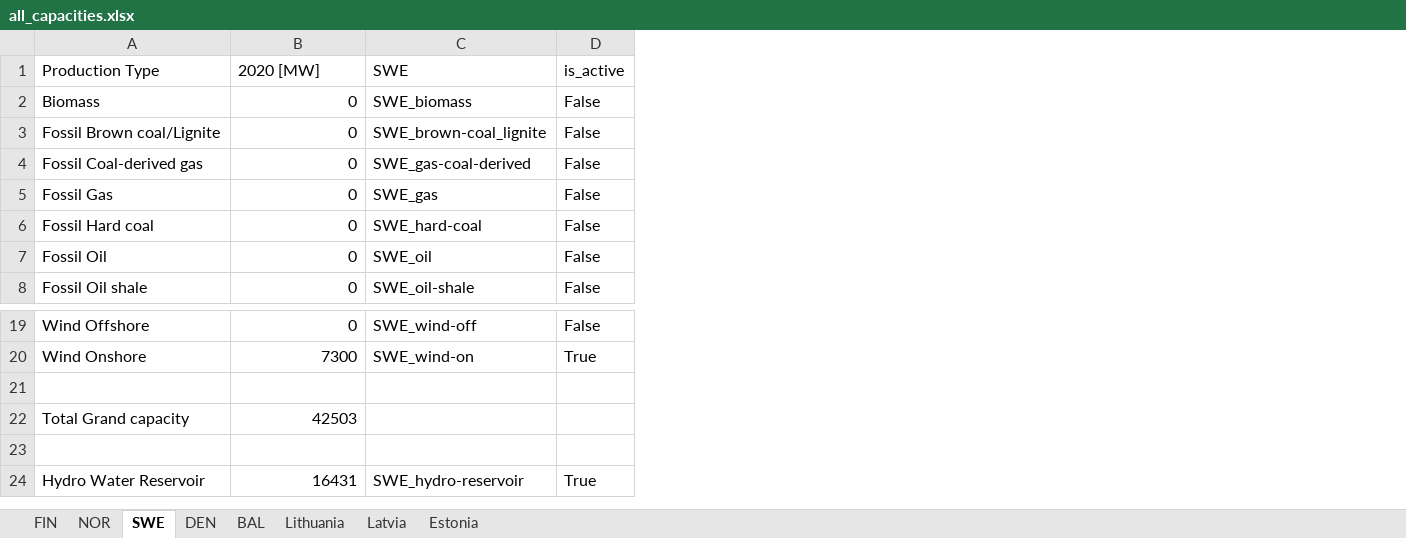
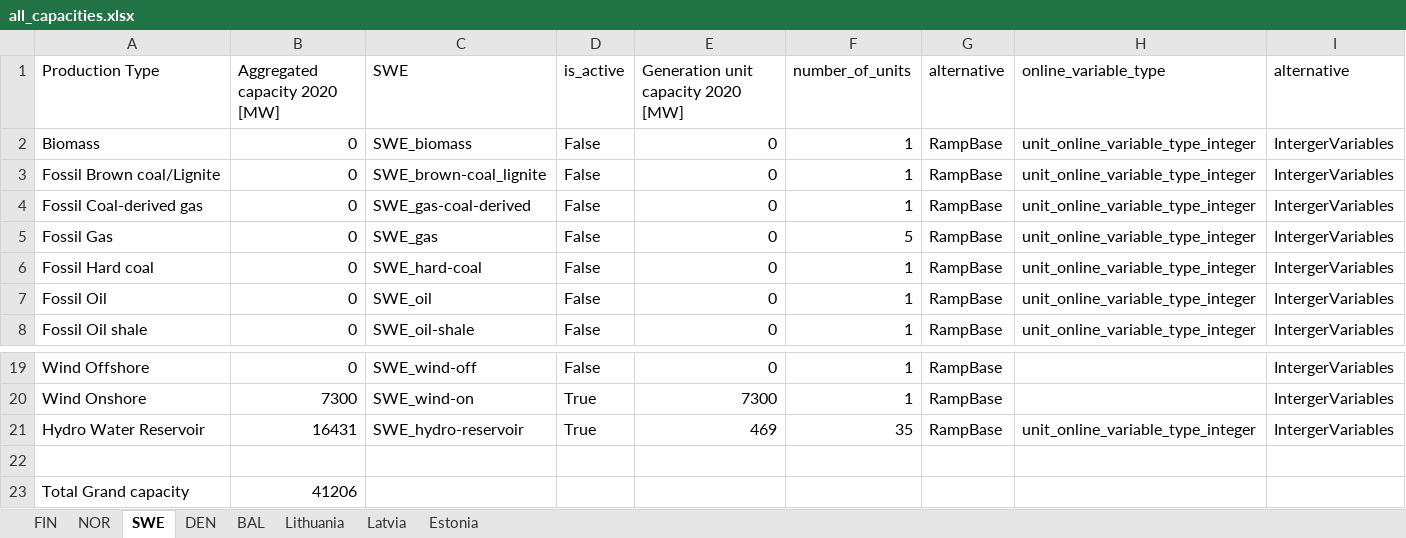
Before and after one commit to gamma-opt/MESSO, an Excel workbook: model-data/all_capacities.xlsx, sheet SWE, drawn as a sheet; only a part is shown, gaps mark what is left out; values as stored, in another font and other column widths than the file's, no borders; removed rows and columns are numbered as before the commit, all else as after; the diff names each change by its address in the sheet, - before the commit and + after, or states it on an @@ line.

```diff
--- a/model-data/all_capacities.xlsx (sheet SWE)
+++ b/model-data/all_capacities.xlsx (sheet SWE)
+column E, rows 1-8: Generation unit capacity 2020 [MW] | 0 | 0 | 0 | 0 | 0 | 0 | 0; rows 19-20: 0 | 7300
+column F (number_of_units), rows 2-8: 1 | 1 | 1 | 5 | 1 | 1 | 1; rows 19-20: 1 | 1
+column G (alternative), rows 2-8: all RampBase; rows 19-20: RampBase | RampBase
+column H (online_variable_type), rows 2-8: all unit_online_variable_type_integer
+column I (alternative), rows 2-8: all IntergerVariables; rows 19-20: IntergerVariables | IntergerVariables
-B1: 2020 [MW]
+B1: Aggregated capacity 2020 [MW]
@@ row 24 moved to row 21: Hydro Water Reservoir @@
-B23 (Aggregated capacity 2020 [MW]): 42503
+B23 (Aggregated capacity 2020 [MW]): 41206
-row 23: (empty)
```
Also changed, not shown: sheet FIN, sheet BAL, sheet NOR, sheet DEN, formulas that keep their value, model-data/gen_technology.xlsx, model-data/model_parameters.xlsx, 16 other files.
